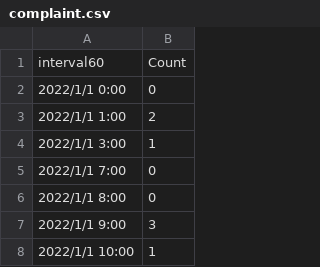
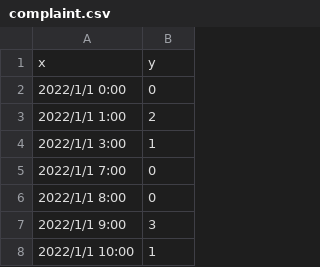
Before and after one commit to MicahEpstein/final-project, a CSV file: site/data/complaint.csv, drawn as a sheet; only a part is shown; removed rows and columns are numbered as before the commit, all else as after; the diff names each change by its address in the sheet, - before the commit and + after, or states it on an @@ line.

Commit message:
complain

```diff
--- a/site/data/complaint.csv
+++ b/site/data/complaint.csv
-row 1: interval60 | Count
+row 1: x | y
```
